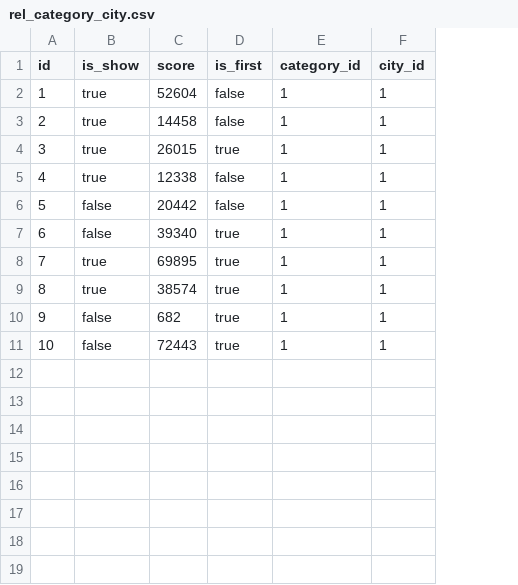
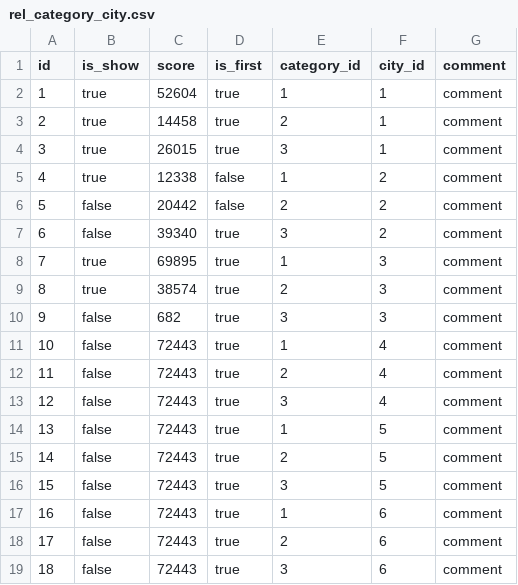
Before and after one commit to 23regionn/TG-bot, a CSV file: src/main/resources/config/liquibase/fake-data/rel_category_city.csv, drawn as a sheet; the diff names each change by its address in the sheet, - before the commit and + after, or states it on an @@ line.

```diff
--- a/src/main/resources/config/liquibase/fake-data/rel_category_city.csv
+++ b/src/main/resources/config/liquibase/fake-data/rel_category_city.csv
+column G (comment), rows 2-11: all comment
-D2:D3 (is_first): false
+D2:D3 (is_first): true
-E3 (category_id): 1
+E3 (category_id): 2
-E4 (category_id): 1
+E4 (category_id): 3
-F5:F7 (city_id): 1
+F5:F7 (city_id): 2
-E6 (category_id): 1
+E6 (category_id): 2
-E7 (category_id): 1
+E7 (category_id): 3
-F8:F10 (city_id): 1
+F8:F10 (city_id): 3
-E9 (category_id): 1
+E9 (category_id): 2
-E10 (category_id): 1
+E10 (category_id): 3
-F11 (city_id): 1
+F11 (city_id): 4
+row 12: 11 | false | 72443 | true | 2 | 4 | comment
+row 13: 12 | false | 72443 | true | 3 | 4 | comment
+row 14: 13 | false | 72443 | true | 1 | 5 | comment
+row 15: 14 | false | 72443 | true | 2 | 5 | comment
+row 16: 15 | false | 72443 | true | 3 | 5 | comment
+row 17: 16 | false | 72443 | true | 1 | 6 | comment
+row 18: 17 | false | 72443 | true | 2 | 6 | comment
+row 19: 18 | false | 72443 | true | 3 | 6 | comment
```
Also changed, not shown: src/main/resources/config/liquibase/fake-data/rel_category_city_channels.csv, 7 other files.
